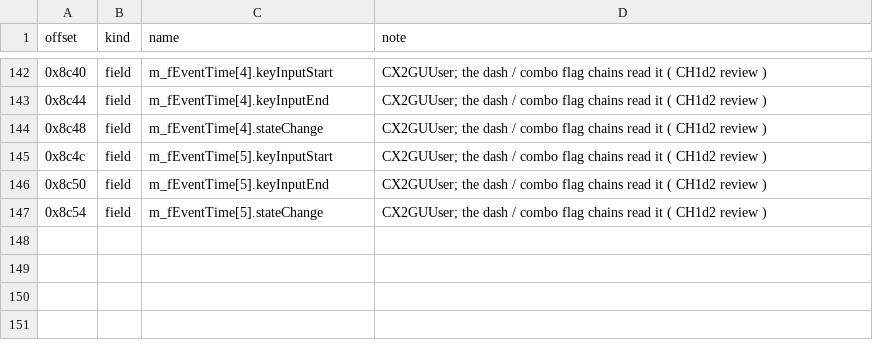
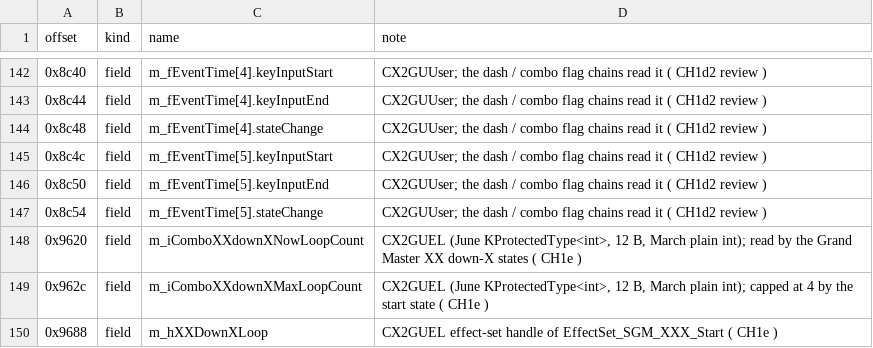
Before and after one commit to pftmclub/els0114_luciel, a TSV file: june2017_re/char_elesis/ch1_offsets.tsv, drawn as a sheet; only a part is shown, gaps mark what is left out.

```diff
--- a/june2017_re/char_elesis/ch1_offsets.tsv
+++ b/june2017_re/char_elesis/ch1_offsets.tsv
@@ -147 +147,4 @@ offset	kind	name	note
 0x8c54	field	m_fEventTime[5].stateChange	CX2GUUser; the dash / combo flag chains read it ( CH1d2 review )
+0x9620	field	m_iComboXXdownXNowLoopCount	CX2GUEL (June KProtectedType<int>, 12 B, March plain int); read by the Grand Master XX down-X states ( CH1e )
+0x962c	field	m_iComboXXdownXMaxLoopCount	CX2GUEL (June KProtectedType<int>, 12 B, March plain int); capped at 4 by the start state ( CH1e )
+0x9688	field	m_hXXDownXLoop	CX2GUEL effect-set handle of EffectSet_SGM_XXX_Start ( CH1e )
```
Also changed, not shown: 10 other files.
